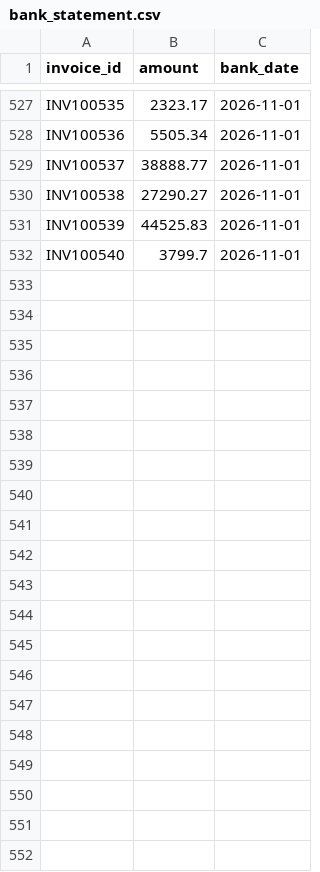
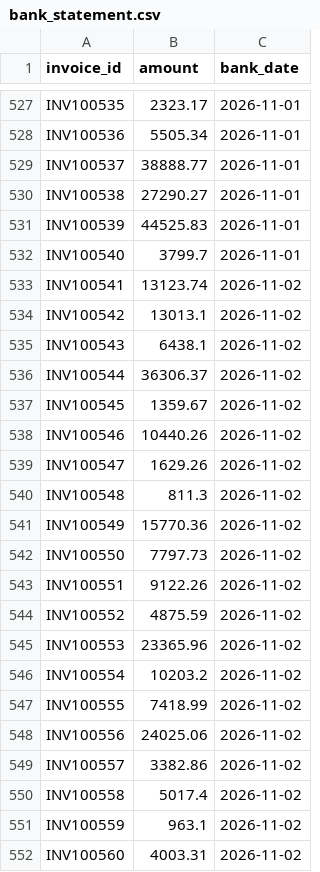
Before and after one commit to RahulJain998/trade_payment_etl, a CSV file: data/raw/bank_statement.csv, drawn as a sheet; only a part is shown, gaps mark what is left out.

```diff
--- a/data/raw/bank_statement.csv
+++ b/data/raw/bank_statement.csv
@@ -532 +532,21 @@ INV100539,44525.83,2026-11-01
 INV100540,3799.7,2026-11-01
+INV100541,13123.74,2026-11-02
+INV100542,13013.1,2026-11-02
+INV100543,6438.1,2026-11-02
+INV100544,36306.37,2026-11-02
+INV100545,1359.67,2026-11-02
+INV100546,10440.26,2026-11-02
+INV100547,1629.26,2026-11-02
+INV100548,811.3,2026-11-02
+INV100549,15770.36,2026-11-02
+INV100550,7797.73,2026-11-02
+INV100551,9122.26,2026-11-02
+INV100552,4875.59,2026-11-02
+INV100553,23365.96,2026-11-02
+INV100554,10203.2,2026-11-02
+INV100555,7418.99,2026-11-02
+INV100556,24025.06,2026-11-02
+INV100557,3382.86,2026-11-02
+INV100558,5017.4,2026-11-02
+INV100559,963.1,2026-11-02
+INV100560,4003.31,2026-11-02
```
Also changed, not shown: data/history/run_history.csv, data/raw/sap_payments.csv.
